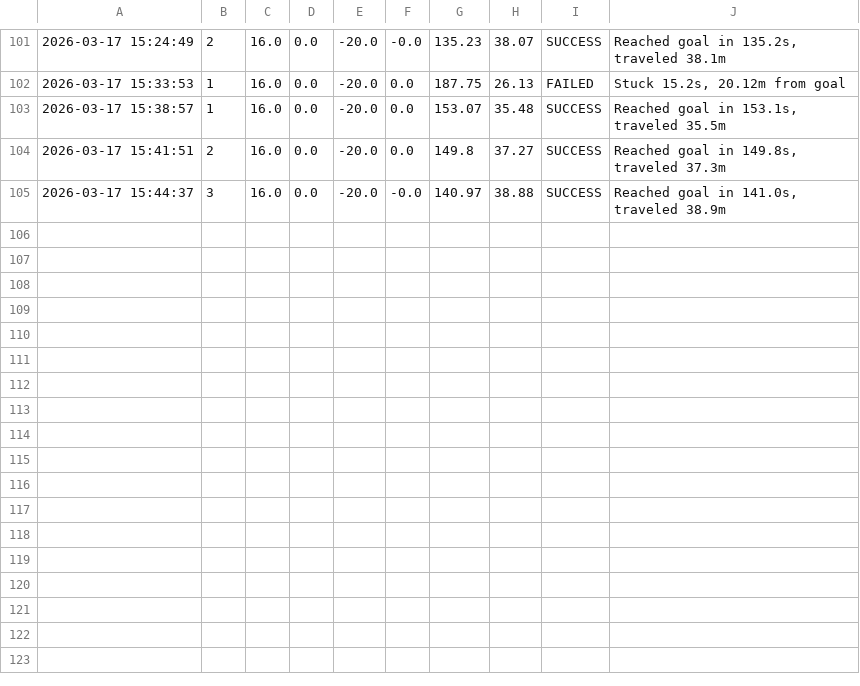
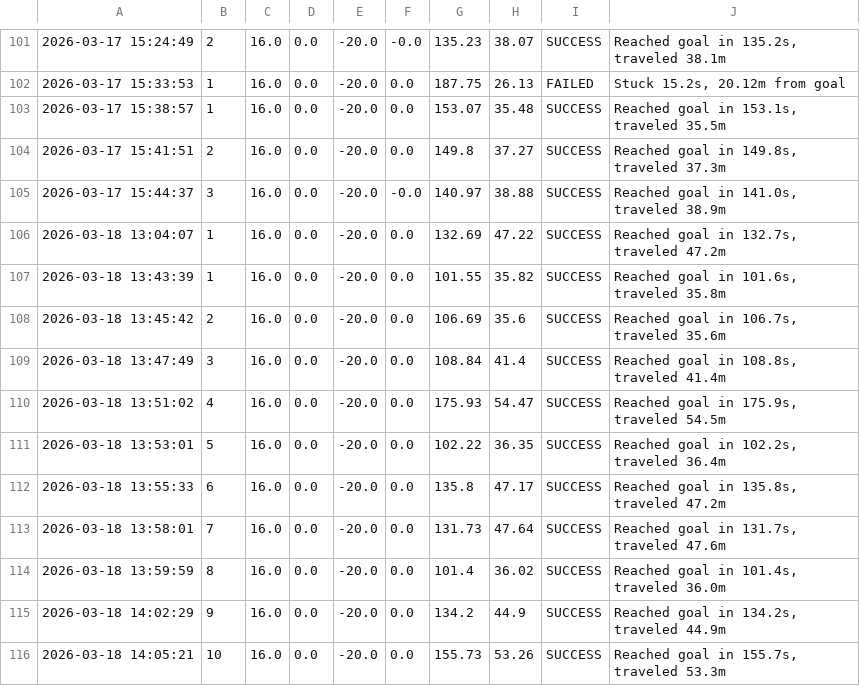
Before and after one commit to deyungOAO/mymasterproject, a CSV file: docs/nav_benchmark_results.csv, drawn as a sheet; only a part is shown, gaps mark what is left out.

```diff
--- a/docs/nav_benchmark_results.csv
+++ b/docs/nav_benchmark_results.csv
@@ -105 +105,12 @@
 2026-03-17 15:44:37,3,16.0,0.0,-20.0,-0.0,140.97,38.88,SUCCESS,"Reached goal in 141.0s, traveled 38.9m"
+2026-03-18 13:04:07,1,16.0,0.0,-20.0,0.0,132.69,47.22,SUCCESS,"Reached goal in 132.7s, traveled 47.2m"
+2026-03-18 13:43:39,1,16.0,0.0,-20.0,0.0,101.55,35.82,SUCCESS,"Reached goal in 101.6s, traveled 35.8m"
+2026-03-18 13:45:42,2,16.0,0.0,-20.0,0.0,106.69,35.6,SUCCESS,"Reached goal in 106.7s, traveled 35.6m"
+2026-03-18 13:47:49,3,16.0,0.0,-20.0,0.0,108.84,41.4,SUCCESS,"Reached goal in 108.8s, traveled 41.4m"
+2026-03-18 13:51:02,4,16.0,0.0,-20.0,0.0,175.93,54.47,SUCCESS,"Reached goal in 175.9s, traveled 54.5m"
+2026-03-18 13:53:01,5,16.0,0.0,-20.0,0.0,102.22,36.35,SUCCESS,"Reached goal in 102.2s, traveled 36.4m"
+2026-03-18 13:55:33,6,16.0,0.0,-20.0,0.0,135.8,47.17,SUCCESS,"Reached goal in 135.8s, traveled 47.2m"
+2026-03-18 13:58:01,7,16.0,0.0,-20.0,0.0,131.73,47.64,SUCCESS,"Reached goal in 131.7s, traveled 47.6m"
+2026-03-18 13:59:59,8,16.0,0.0,-20.0,0.0,101.4,36.02,SUCCESS,"Reached goal in 101.4s, traveled 36.0m"
+2026-03-18 14:02:29,9,16.0,0.0,-20.0,0.0,134.2,44.9,SUCCESS,"Reached goal in 134.2s, traveled 44.9m"
+2026-03-18 14:05:21,10,16.0,0.0,-20.0,0.0,155.73,53.26,SUCCESS,"Reached goal in 155.7s, traveled 53.3m"
```
Also changed, not shown: 13 other files.
